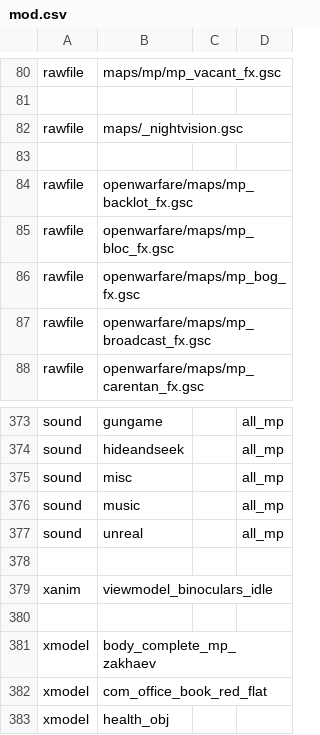
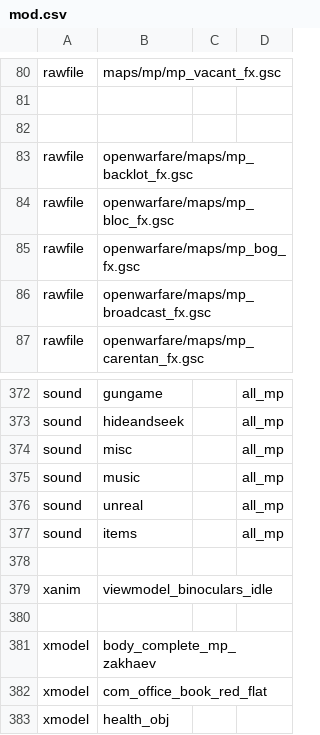
Before and after one commit to ObelardO/Cod4x-Obelwarfare-Mod, a CSV file: mod.csv, drawn as a sheet; only a part is shown, gaps mark what is left out; removed rows and columns are numbered as before the commit, all else as after; the diff names each change by its address in the sheet, - before the commit and + after, or states it on an @@ line.

Commit message:
Night vision sounds

```diff
--- a/mod.csv
+++ b/mod.csv
-row 82: rawfile | maps/_nightvision.gsc
+row 377: sound | items |  | all_mp
```
Also changed, not shown: 3 other files.
